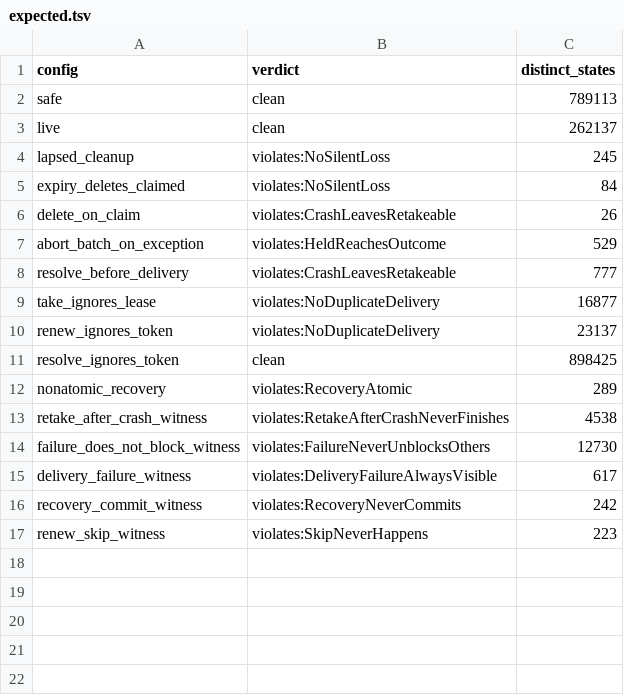
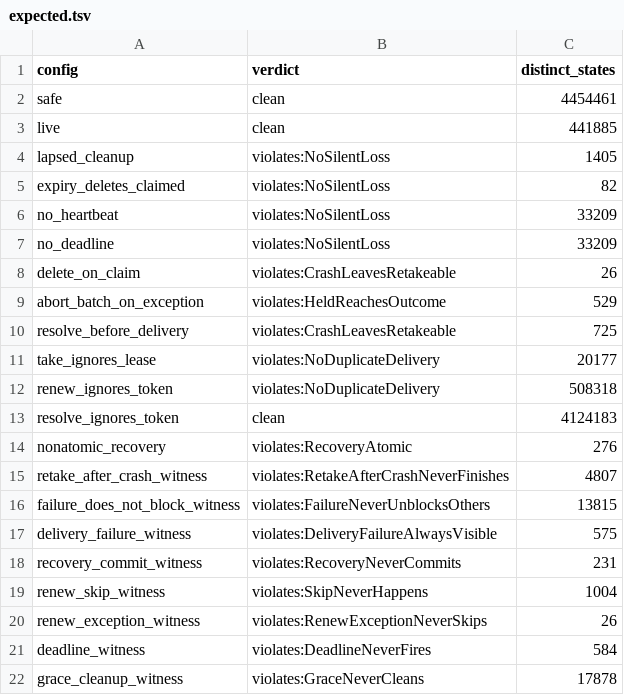
Before and after one commit to Nitjsefnie-OSC/daimon, a TSV file: formal/github_linked_pending/expected.tsv, drawn as a sheet.

```diff
--- a/formal/github_linked_pending/expected.tsv
+++ b/formal/github_linked_pending/expected.tsv
@@ -1,17 +1,22 @@
 config	verdict	distinct_states
-safe	clean	789113
-live	clean	262137
-lapsed_cleanup	violates:NoSilentLoss	245
-expiry_deletes_claimed	violates:NoSilentLoss	84
+safe	clean	4454461
+live	clean	441885
+lapsed_cleanup	violates:NoSilentLoss	1405
+expiry_deletes_claimed	violates:NoSilentLoss	82
+no_heartbeat	violates:NoSilentLoss	33209
+no_deadline	violates:NoSilentLoss	33209
 delete_on_claim	violates:CrashLeavesRetakeable	26
 abort_batch_on_exception	violates:HeldReachesOutcome	529
-resolve_before_delivery	violates:CrashLeavesRetakeable	777
-take_ignores_lease	violates:NoDuplicateDelivery	16877
-renew_ignores_token	violates:NoDuplicateDelivery	23137
-resolve_ignores_token	clean	898425
-nonatomic_recovery	violates:RecoveryAtomic	289
-retake_after_crash_witness	violates:RetakeAfterCrashNeverFinishes	4538
-failure_does_not_block_witness	violates:FailureNeverUnblocksOthers	12730
-delivery_failure_witness	violates:DeliveryFailureAlwaysVisible	617
-recovery_commit_witness	violates:RecoveryNeverCommits	242
-renew_skip_witness	violates:SkipNeverHappens	223
+resolve_before_delivery	violates:CrashLeavesRetakeable	725
+take_ignores_lease	violates:NoDuplicateDelivery	20177
+renew_ignores_token	violates:NoDuplicateDelivery	508318
+resolve_ignores_token	clean	4124183
+nonatomic_recovery	violates:RecoveryAtomic	276
+retake_after_crash_witness	violates:RetakeAfterCrashNeverFinishes	4807
+failure_does_not_block_witness	violates:FailureNeverUnblocksOthers	13815
+delivery_failure_witness	violates:DeliveryFailureAlwaysVisible	575
+recovery_commit_witness	violates:RecoveryNeverCommits	231
+renew_skip_witness	violates:SkipNeverHappens	1004
+renew_exception_witness	violates:RenewExceptionNeverSkips	26
+deadline_witness	violates:DeadlineNeverFires	584
+grace_cleanup_witness	violates:GraceNeverCleans	17878
```
Also changed, not shown: formal/expected.tsv, 57 other files.
